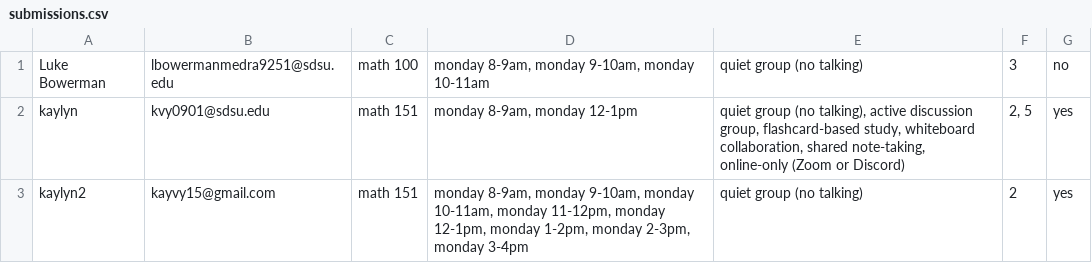
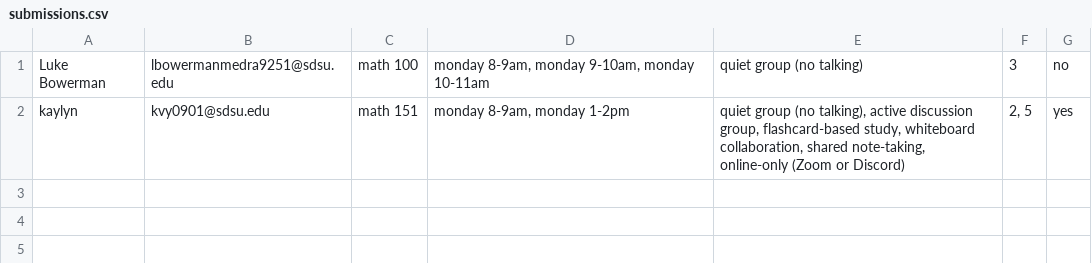
Before and after one commit to kayvy24/Study_Group_Matcher, a CSV file: submissions.csv, drawn as a sheet.

```diff
--- a/submissions.csv
+++ b/submissions.csv
@@ -1,3 +1,2 @@
 Luke Bowerman,lbowermanmedra9251@sdsu.edu,math 100,"monday 8-9am, monday 9-10am, monday 10-11am",quiet group (no talking),3,no
-kaylyn,kvy0901@sdsu.edu,math 151,"monday 8-9am, monday 12-1pm","quiet group (no talking), active discussion group, flashcard-based study, whiteboard collaboration, shared note-taking, online-only (Zoom or Discord)","2, 5",yes
-kaylyn2,kayvy15@gmail.com,math 151,"monday 8-9am, monday 9-10am, monday 10-11am, monday 11-12pm, monday 12-1pm, monday 1-2pm, monday 2-3pm, monday 3-4pm",quiet group (no talking),2,yes
+kaylyn,kvy0901@sdsu.edu,math 151,"monday 8-9am, monday 1-2pm","quiet group (no talking), active discussion group, flashcard-based study, whiteboard collaboration, shared note-taking, online-only (Zoom or Discord)","2, 5",yes
```
Also changed, not shown: 2 other files.
